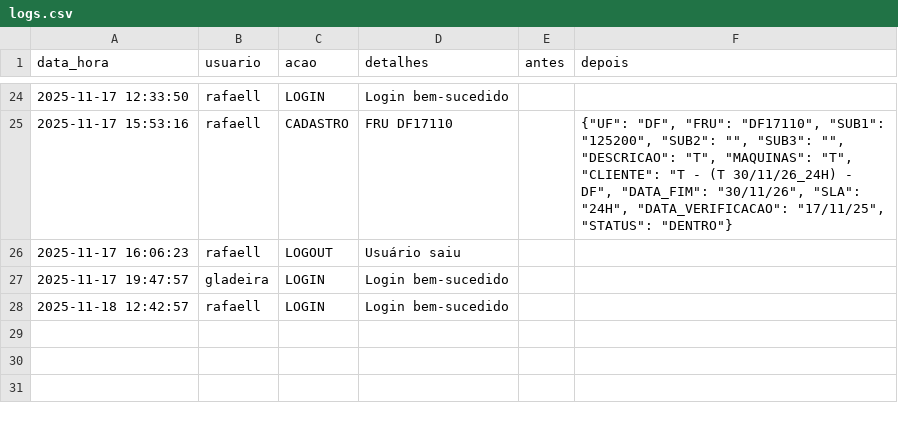
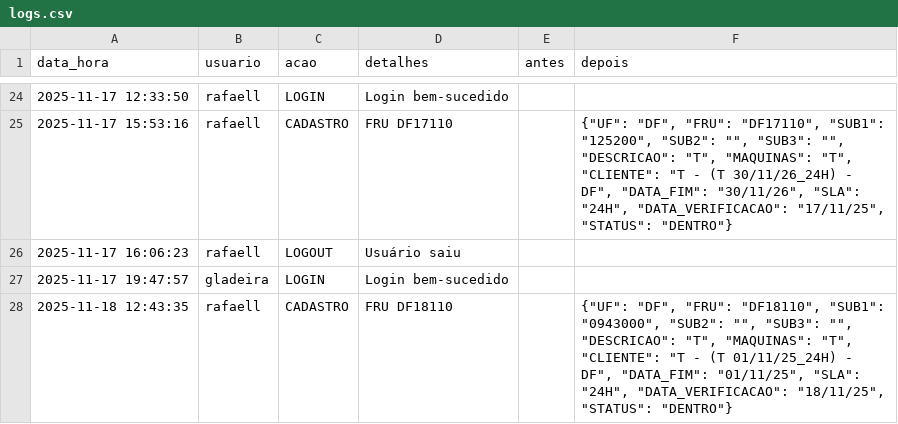
Before and after one commit to otavilobato/pecas1, a CSV file: logs.csv, drawn as a sheet; only a part is shown, gaps mark what is left out.

Commit message:
Atualização automática logs (18/11/2025 12:43)

```diff
--- a/logs.csv
+++ b/logs.csv
@@ -27,2 +27,2 @@ data_hora,usuario,acao,detalhes,antes,depois
 2025-11-17 19:47:57,gladeira,LOGIN,Login bem-sucedido,,
-2025-11-18 12:42:57,rafaell,LOGIN,Login bem-sucedido,,
+2025-11-18 12:43:35,rafaell,CADASTRO,FRU DF18110,,"{""UF"": ""DF"", ""FRU"": ""DF18110"", ""SUB1"": ""0943000"", ""SUB2"": """", ""SUB3"": """", ""DESCRICAO"": ""T"", ""MAQUINAS"": ""T"", ""CLIENTE"": ""T - (T 01/11/25_24H) - DF"", ""DATA_FIM"": ""01/11/25"", ""SLA"": ""24H"", ""DATA_VERIFICACAO"": ""18/11/25"", ""STATUS"": ""DENTRO""}"
```
